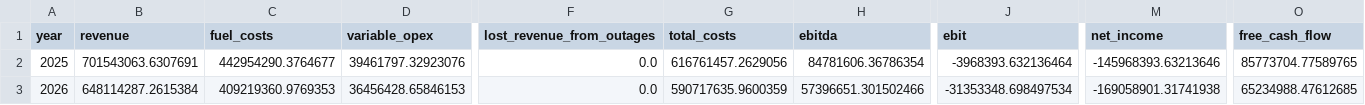
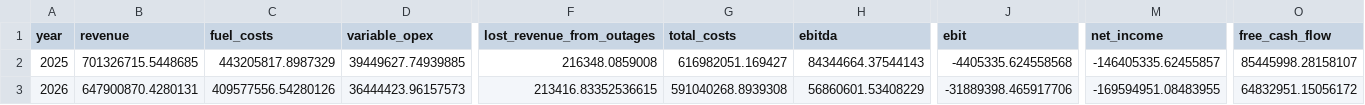
Before and after one commit to PLANiT-Institute/climate_risk_premium, a CSV file: data/processed/cashflow_enhanced_combined.csv, drawn as a sheet; only a part is shown, gaps mark what is left out; the diff covers the shown part only; the diff names each change by its address in the sheet, - before the commit and + after, or states it on an @@ line.

```diff
--- a/data/processed/cashflow_enhanced_combined.csv
+++ b/data/processed/cashflow_enhanced_combined.csv
-B2 (revenue): 701543063.6307691
+B2 (revenue): 701326715.5448685
-C2 (fuel_costs): 442954290.3764677
+C2 (fuel_costs): 443205817.8987329
-D2 (variable_opex): 39461797.32923076
+D2 (variable_opex): 39449627.74939885
-F2 (lost_revenue_from_outages): 0.0
+F2 (lost_revenue_from_outages): 216348.0859008
-G2 (total_costs): 616761457.2629056
+G2 (total_costs): 616982051.169427
-H2 (ebitda): 84781606.36786354
+H2 (ebitda): 84344664.37544143
-J2 (ebit): -3968393.632136464
+J2 (ebit): -4405335.624558568
-M2 (net_income): -145968393.63213646
+M2 (net_income): -146405335.62455857
-O2 (free_cash_flow): 85773704.77589765
+O2 (free_cash_flow): 85445998.28158107
-B3 (revenue): 648114287.2615384
+B3 (revenue): 647900870.4280131
-C3 (fuel_costs): 409219360.9769353
+C3 (fuel_costs): 409577556.54280126
-D3 (variable_opex): 36456428.65846153
+D3 (variable_opex): 36444423.96157573
-F3 (lost_revenue_from_outages): 0.0
+F3 (lost_revenue_from_outages): 213416.83352536615
-G3 (total_costs): 590717635.9600359
+G3 (total_costs): 591040268.8939308
-H3 (ebitda): 57396651.301502466
+H3 (ebitda): 56860601.53408229
-J3 (ebit): -31353348.698497534
+J3 (ebit): -31889398.465917706
-M3 (net_income): -169058901.31741938
+M3 (net_income): -169594951.08483955
-O3 (free_cash_flow): 65234988.47612685
+O3 (free_cash_flow): 64832951.15056172
```
Also changed, not shown: 162 edited cells elsewhere in this file, data/processed/cashflow_aggressive_transition.csv, data/processed/cashflow_combined_aggressive.csv, 25 other files.
